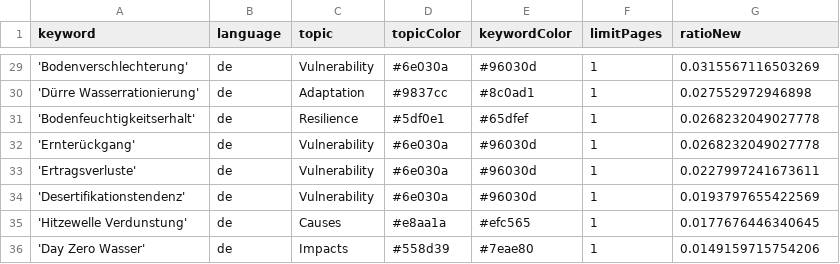
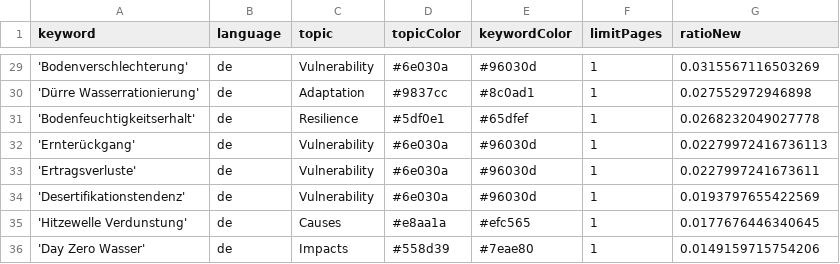
Before and after one commit to sonjanews/DroughtIsComing, a CSV file: keywords.csv, drawn as a sheet; only a part is shown, gaps mark what is left out.

Commit message:
Commit from GitHub Actions (harvest:0.0)

```diff
--- a/keywords.csv
+++ b/keywords.csv
@@ -31,3 +31,3 @@ keyword,language,topic,topicColor,keywordColor,limitPages,ratioNew
 'Bodenfeuchtigkeitserhalt',de,Resilience, #5df0e1, #65dfef,1,0.0268232049027778
-'Ernterückgang',de,Vulnerability, #6e030a, #96030d,1,0.0268232049027778
+'Ernterückgang',de,Vulnerability, #6e030a, #96030d,1,0.02279972416736113
 'Ertragsverluste',de,Vulnerability, #6e030a, #96030d,1,0.0227997241673611
```
